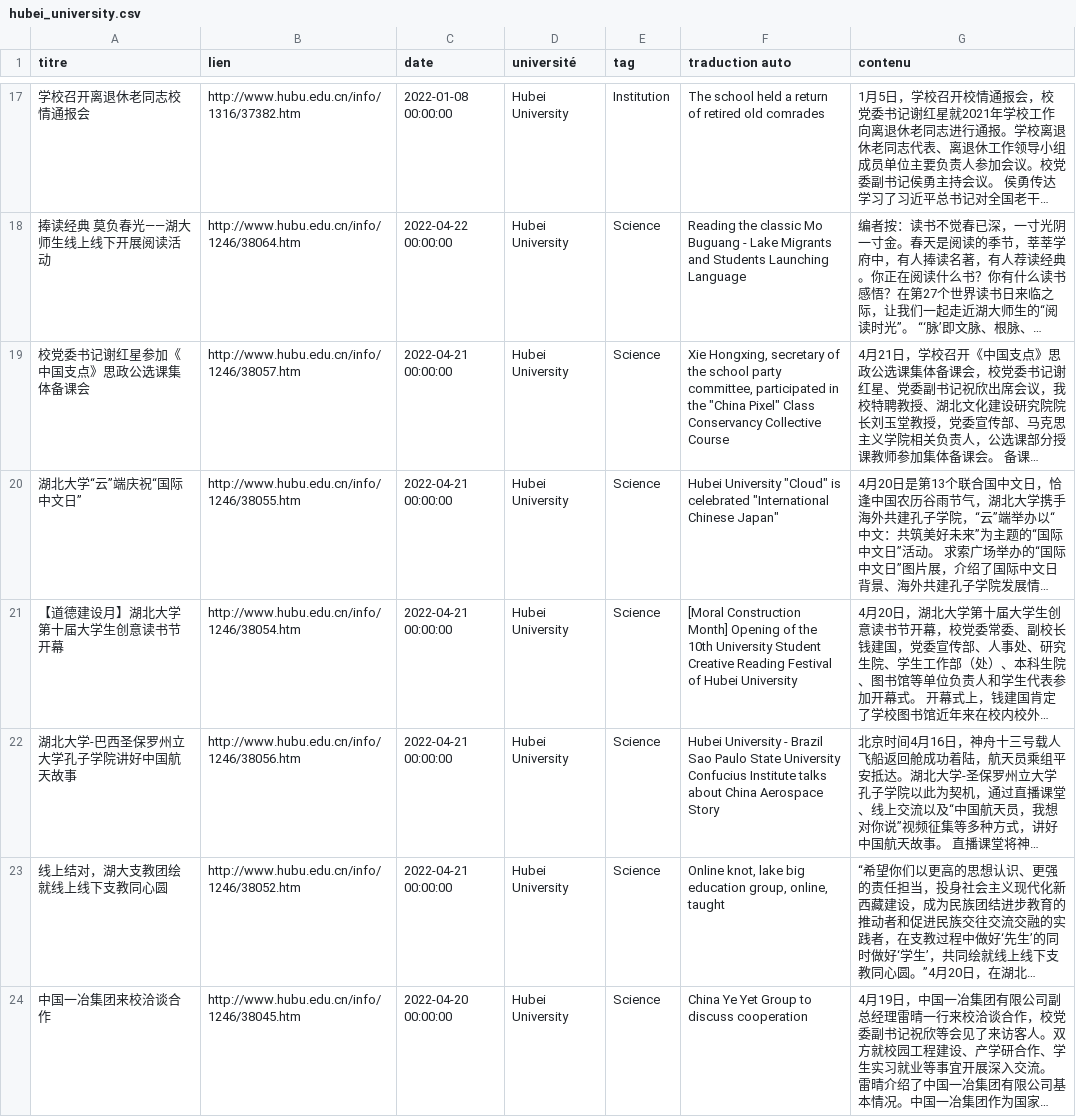
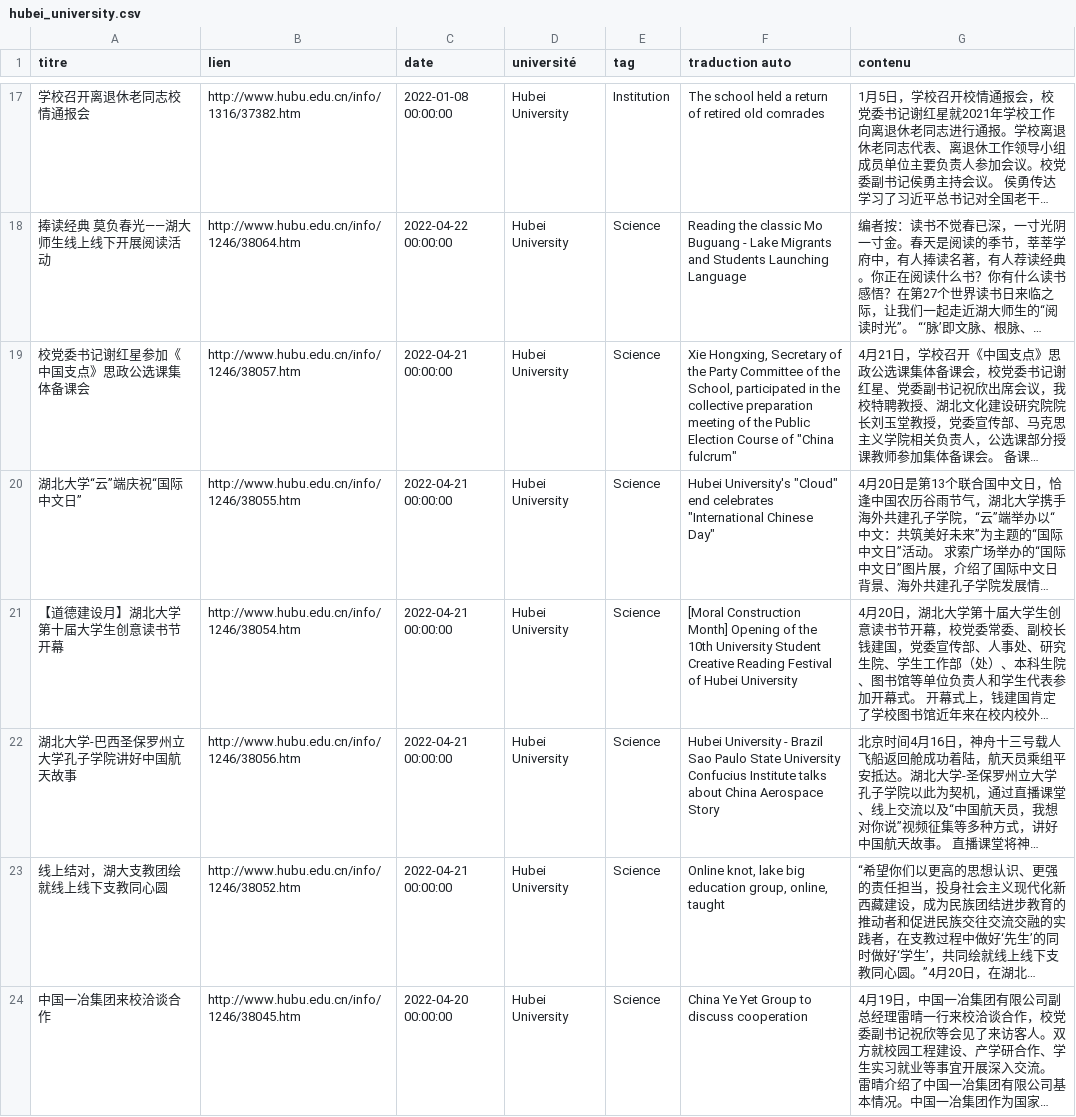
Before and after one commit to kudoeil/Hubei_universities_veille, a CSV file: universities/hubei_university.csv, drawn as a sheet; only a part is shown, gaps mark what is left out; long unchanged cells end in …; the diff covers the shown part only; the diff names each change by its address in the sheet, - before the commit and + after, or states it on an @@ line.

Commit message:
màj données

```diff
--- a/universities/hubei_university.csv
+++ b/universities/hubei_university.csv
-F19 (traduction auto): Xie Hongxing, secretary of the school party committee, participated in the "China Pixel" Class Conservancy Collective Course
+F19 (traduction auto): Xie Hongxing, Secretary of the Party Committee of the School, participated in the collective preparation meeting of the Public Election Course of "China fulcrum"
-F20 (traduction auto): Hubei University "Cloud" is celebrated "International Chinese Japan"
+F20 (traduction auto): Hubei University's "Cloud" end celebrates "International Chinese Day"
```
Also changed, not shown: 8 edited cells elsewhere in this file.
